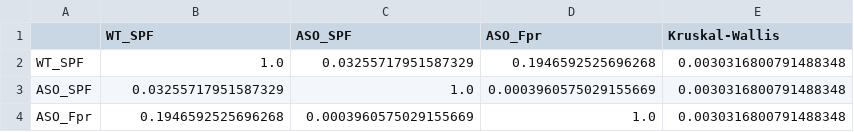
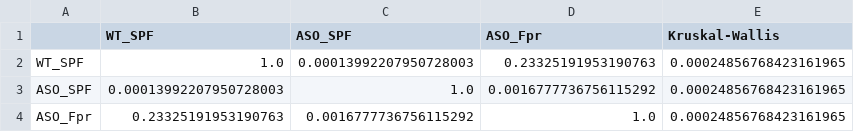
Before and after one commit to anamois/amoiseyenko2025, a CSV file: output/Fprausnitzii_beadexp_pvals_conover_test.csv, drawn as a sheet.

```diff
--- a/output/Fprausnitzii_beadexp_pvals_conover_test.csv
+++ b/output/Fprausnitzii_beadexp_pvals_conover_test.csv
@@ -1,4 +1,4 @@
 ,WT_SPF,ASO_SPF,ASO_Fpr,Kruskal-Wallis
-WT_SPF,1.0,0.03255717951587329,0.1946592525696268,0.0030316800791488348
-ASO_SPF,0.03255717951587329,1.0,0.0003960575029155669,0.0030316800791488348
-ASO_Fpr,0.1946592525696268,0.0003960575029155669,1.0,0.0030316800791488348
+WT_SPF,1.0,0.00013992207950728003,0.23325191953190763,0.00024856768423161965
+ASO_SPF,0.00013992207950728003,1.0,0.0016777736756115292,0.00024856768423161965
+ASO_Fpr,0.23325191953190763,0.0016777736756115292,1.0,0.00024856768423161965
```
Also changed, not shown: output/Bencom_beadexp_pvals_conover_test.csv, output/Bencom_beam_pvals_conover_test.csv, 44 other files.
